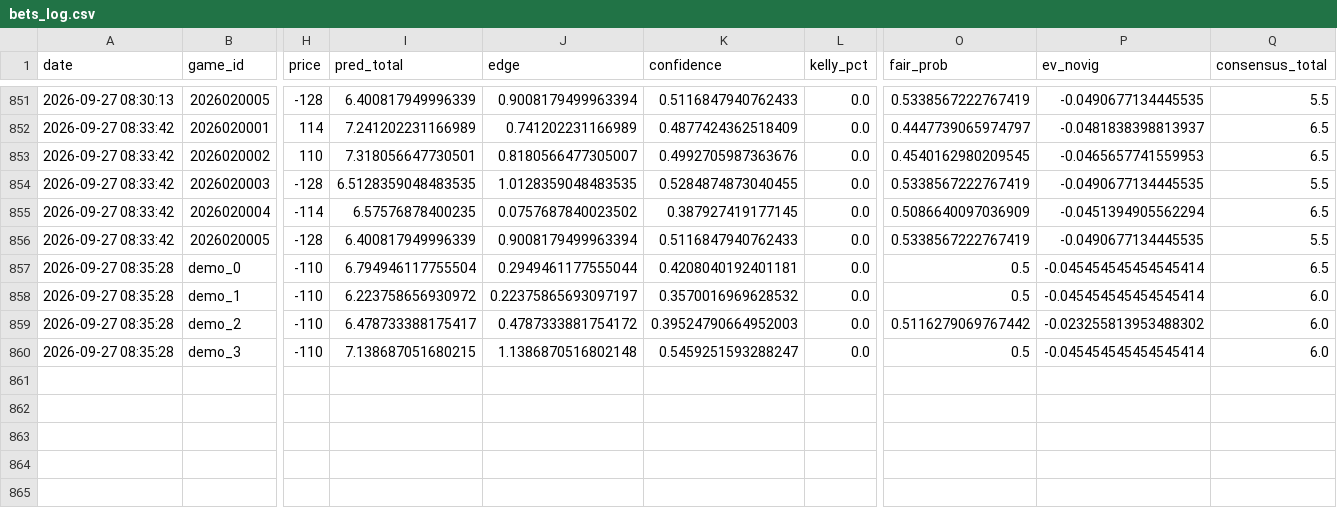
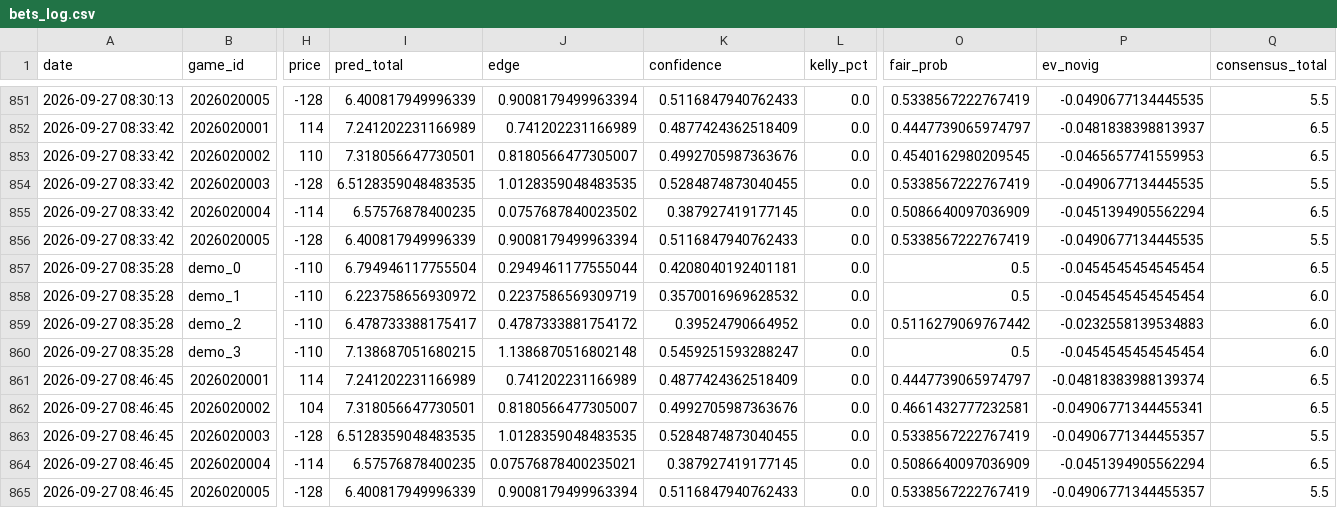
Before and after one commit to kirbypuckett031460-web/nhl, a CSV file: bets_log.csv, drawn as a sheet; only a part is shown, gaps mark what is left out; rows hold the shown columns only; the diff names each change by its address in the sheet, - before the commit and + after, or states it on an @@ line.

```diff
--- a/bets_log.csv
+++ b/bets_log.csv
-P857:P858 (ev_novig): -0.045454545454545414
+P857:P858 (ev_novig): -0.0454545454545454
-J858 (edge): 0.22375865693097197
+J858 (edge): 0.2237586569309719
-K859 (confidence): 0.39524790664952003
+K859 (confidence): 0.39524790664952
-P859 (ev_novig): -0.023255813953488302
+P859 (ev_novig): -0.0232558139534883
-P860 (ev_novig): -0.045454545454545414
+P860 (ev_novig): -0.0454545454545454
+row 861: 2026-09-27 08:46:45 | 2026020001 | 114 | 7.241202231166989 | 0.741202231166989 | 0.4877424362518409 | 0.0 | 0.4447739065974797 | -0.04818383988139374 | 6.5
+row 862: 2026-09-27 08:46:45 | 2026020002 | 104 | 7.318056647730501 | 0.8180566477305007 | 0.4992705987363676 | 0.0 | 0.4661432777232581 | -0.04906771344455341 | 6.5
+row 863: 2026-09-27 08:46:45 | 2026020003 | -128 | 6.5128359048483535 | 1.0128359048483535 | 0.5284874873040455 | 0.0 | 0.5338567222767419 | -0.04906771344455357 | 5.5
+row 864: 2026-09-27 08:46:45 | 2026020004 | -114 | 6.57576878400235 | 0.07576878400235021 | 0.387927419177145 | 0.0 | 0.5086640097036909 | -0.0451394905562294 | 6.5
+row 865: 2026-09-27 08:46:45 | 2026020005 | -128 | 6.400817949996339 | 0.9008179499963394 | 0.5116847940762433 | 0.0 | 0.5338567222767419 | -0.04906771344455357 | 5.5
```
Also changed, not shown: 2 other files.
